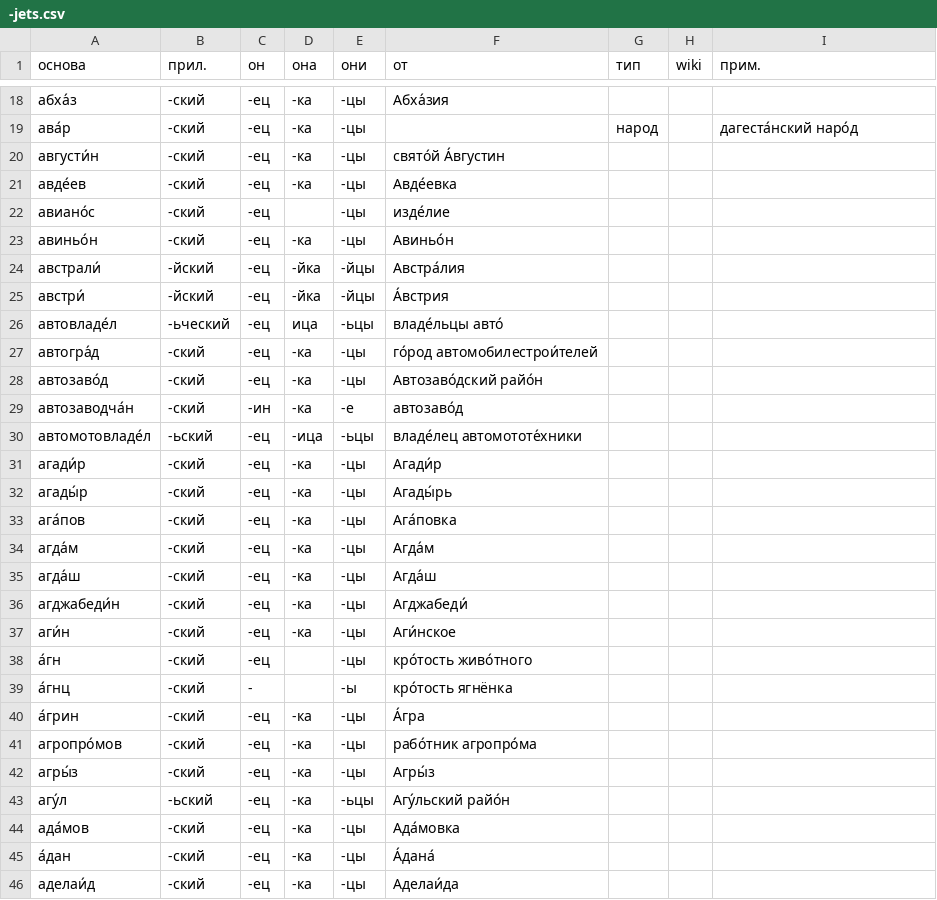
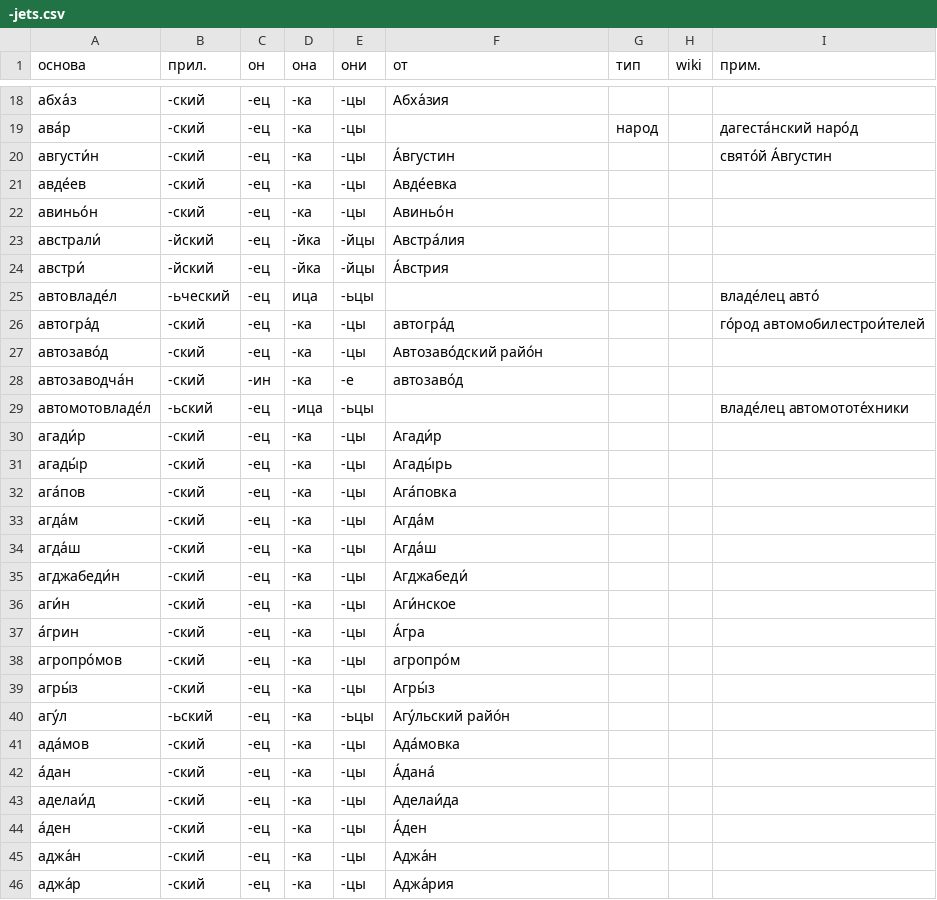
Before and after one commit to bzaar/demonyms, a CSV file: -jets.csv, drawn as a sheet; only a part is shown, gaps mark what is left out; the shorter side is filled out with more unchanged rows.

Commit message:
WIP

```diff
--- a/-jets.csv
+++ b/-jets.csv
@@ -19,5 +19,4 @@
 ава́р,-ский,-ец,-ка,-цы,,народ,,дагеста́нский наро́д
-августи́н,-ский,-ец,-ка,-цы,свято́й А́вгустин,,,
+августи́н,-ский,-ец,-ка,-цы,А́вгустин,,,свято́й А́вгустин
 авде́ев,-ский,-ец,-ка,-цы,Авде́евка,,,
-авиано́с,-ский,-ец,,-цы,изде́лие,,,
 авиньо́н,-ский,-ец,-ка,-цы,Авиньо́н,,,
@@ -25,7 +24,7 @@
 австри́,-йский,-ец,-йка,-йцы,А́встрия,,,
-автовладе́л,-ьческий,-ец,ица,-ьцы,владе́льцы авто́,,,
-автогра́д,-ский,-ец,-ка,-цы,го́род автомобилестрои́телей,,,
+автовладе́л,-ьческий,-ец,ица,-ьцы,,,,владе́лец авто́
+автогра́д,-ский,-ец,-ка,-цы,автогра́д,,,го́род автомобилестрои́телей
 автозаво́д,-ский,-ец,-ка,-цы,Автозаво́дский райо́н,,,
 автозаводча́н,-ский,-ин,-ка,-е,автозаво́д,,,
-автомотовладе́л,-ьский,-ец,-ица,-ьцы,владе́лец автомототе́хники,,,
+автомотовладе́л,-ьский,-ец,-ица,-ьцы,,,,владе́лец автомототе́хники
 агади́р,-ский,-ец,-ка,-цы,Агади́р,,,
@@ -37,6 +36,4 @@
 аги́н,-ский,-ец,-ка,-цы,Аги́нское,,,
-а́гн,-ский,-ец,,-цы,кро́тость живо́тного,,,
-а́гнц,-ский,-,,-ы,кро́тость ягнёнка,,,
 а́грин,-ский,-ец,-ка,-цы,А́гра,,,
-агропро́мов,-ский,-ец,-ка,-цы,рабо́тник агропро́ма,,,
+агропро́мов,-ский,-ец,-ка,-цы,агропро́м,,,
 агры́з,-ский,-ец,-ка,-цы,Агры́з,,,
```
